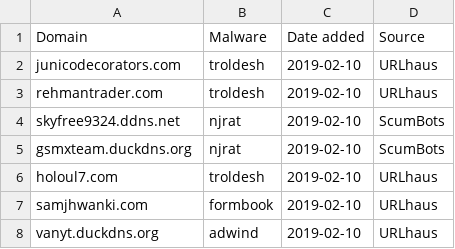
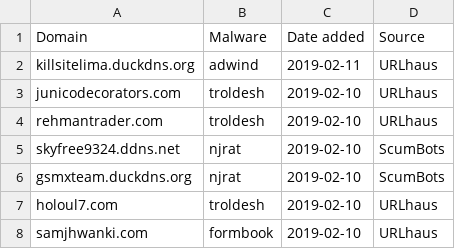
Before and after one commit to stamparm/blackbook, a CSV file: blackbook.csv, drawn as a sheet; only a part is shown; the shorter side is filled out with more unchanged rows.

Commit message:
Automatic update

```diff
--- a/blackbook.csv
+++ b/blackbook.csv
@@ -1,2 +1,3 @@
 Domain,Malware,Date added,Source
+killsitelima.duckdns.org,adwind,2019-02-11,URLhaus
 junicodecorators.com,troldesh,2019-02-10,URLhaus
```
